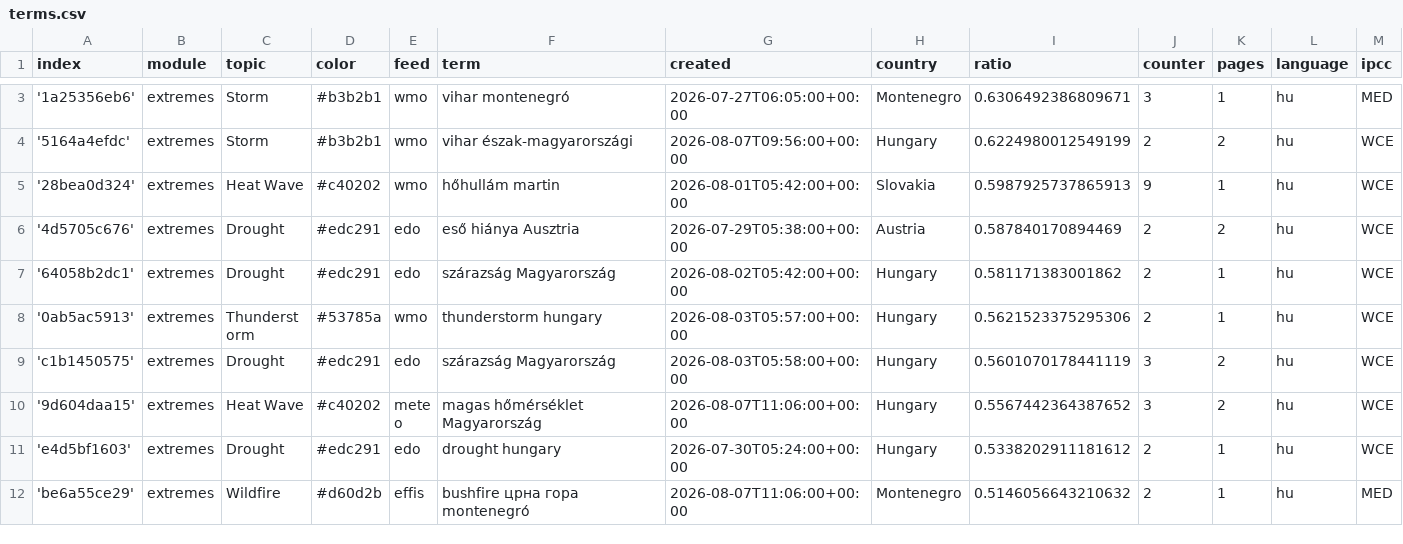
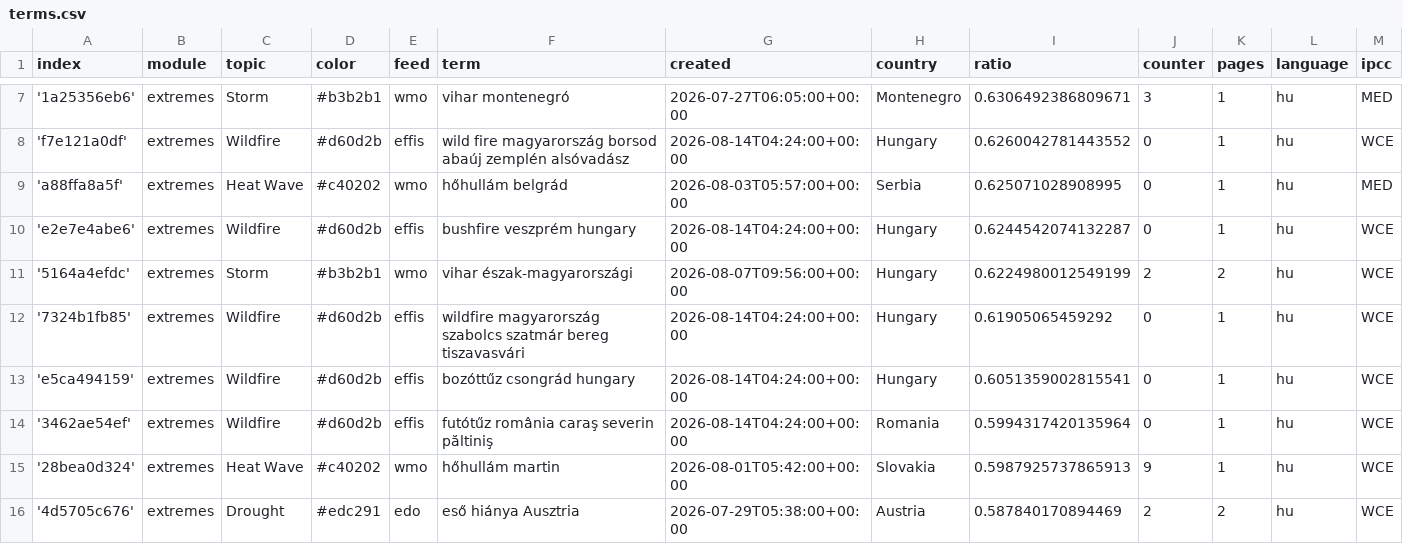
Before and after one commit to jens-news/hungarianExtremes, a CSV file: terms.csv, drawn as a sheet; only a part is shown, gaps mark what is left out; the shorter side is filled out with more unchanged rows; rows hold the shown columns only; the diff covers the shown part only; the diff names each change by its address in the sheet, - before the commit and + after, or states it on an @@ line.

Commit message:
Commit from GitHub Actions (import:0.0)

```diff
--- a/terms.csv
+++ b/terms.csv
+row 8: 'f7e121a0df' | extremes | Wildfire | #d60d2b | effis | wild fire magyarország borsod abaúj zemplén alsóvadász | 2026-08-14T04:24:00+00:00 | Hungary | 0.6260042781443552 | 0 | 1 | hu | WCE
+row 9: 'a88ffa8a5f' | extremes | Heat Wave | #c40202 | wmo | hőhullám belgrád | 2026-08-03T05:57:00+00:00 | Serbia | 0.625071028908995 | 0 | 1 | hu | MED
+row 10: 'e2e7e4abe6' | extremes | Wildfire | #d60d2b | effis | bushfire veszprém hungary | 2026-08-14T04:24:00+00:00 | Hungary | 0.6244542074132287 | 0 | 1 | hu | WCE
+row 12: '7324b1fb85' | extremes | Wildfire | #d60d2b | effis | wildfire magyarország szabolcs szatmár bereg tiszavasvári | 2026-08-14T04:24:00+00:00 | Hungary | 0.61905065459292 | 0 | 1 | hu | WCE
+row 13: 'e5ca494159' | extremes | Wildfire | #d60d2b | effis | bozóttűz csongrád hungary | 2026-08-14T04:24:00+00:00 | Hungary | 0.6051359002815541 | 0 | 1 | hu | WCE
+row 14: '3462ae54ef' | extremes | Wildfire | #d60d2b | effis | futótűz românia caraş severin păltiniş | 2026-08-14T04:24:00+00:00 | Romania | 0.5994317420135964 | 0 | 1 | hu | WCE
```
Also changed, not shown: 4 added rows and 1 edited cell elsewhere in this file.
